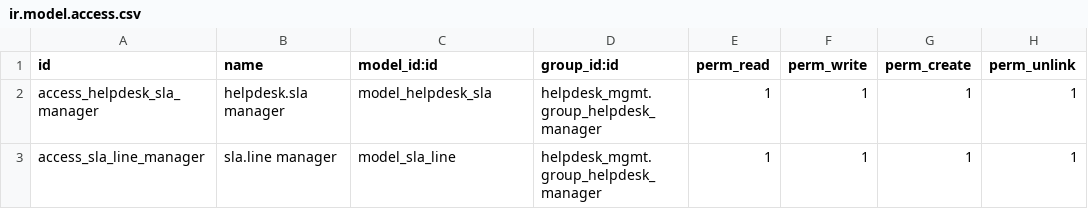
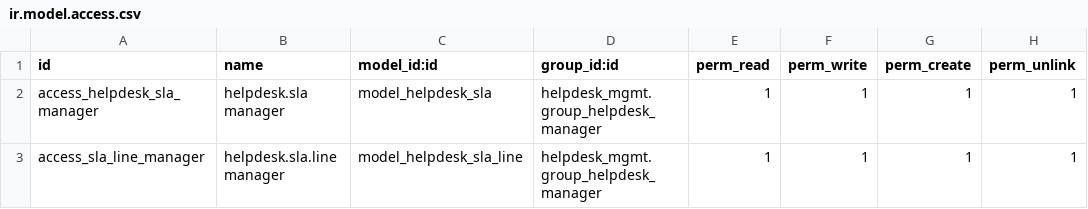
Before and after one commit to deepa4lok/misc, a CSV file: helpdesk_sla/security/ir.model.access.csv, drawn as a sheet.

```diff
--- a/helpdesk_sla/security/ir.model.access.csv
+++ b/helpdesk_sla/security/ir.model.access.csv
@@ -2,2 +2,2 @@ id,name,model_id:id,group_id:id,perm_read,perm_write,perm_create,perm_unlink
 access_helpdesk_sla_manager,helpdesk.sla manager,model_helpdesk_sla,helpdesk_mgmt.group_helpdesk_manager,1,1,1,1
-access_sla_line_manager,sla.line manager,model_sla_line,helpdesk_mgmt.group_helpdesk_manager,1,1,1,1
+access_sla_line_manager,helpdesk.sla.line manager,model_helpdesk_sla_line,helpdesk_mgmt.group_helpdesk_manager,1,1,1,1
```
Also changed, not shown: 3 other files.
